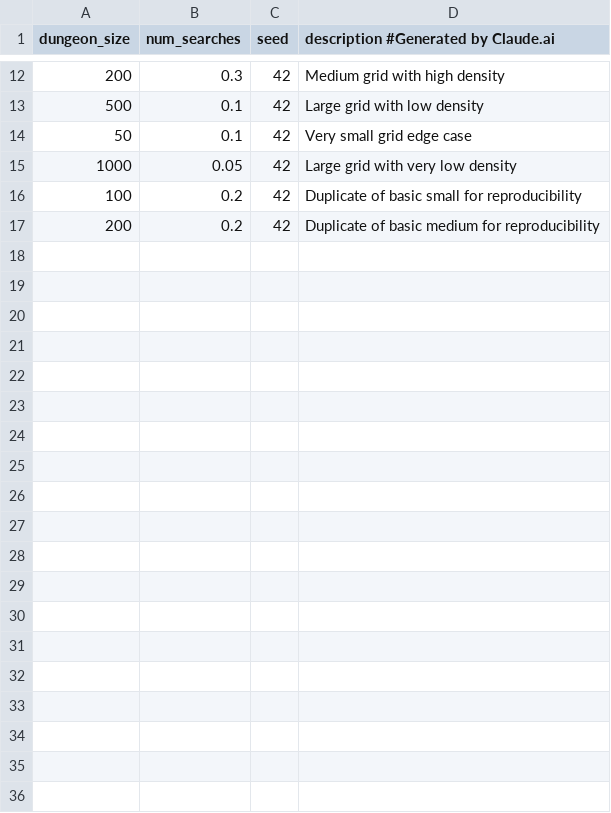
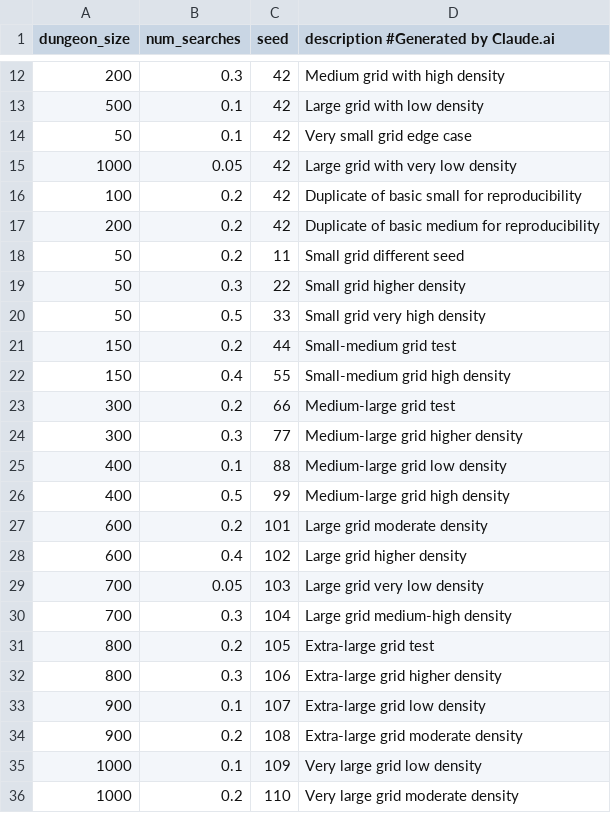
Before and after one commit to GetosMonkey/PCP1-Repository, a CSV file: Validation and Efficiency/testValues.csv, drawn as a sheet; only a part is shown, gaps mark what is left out; the diff covers the shown part only; the diff names each change by its address in the sheet, - before the commit and + after, or states it on an @@ line.

```diff
--- a/Validation and Efficiency/testValues.csv
+++ b/Validation and Efficiency/testValues.csv
+row 18: 50 | 0.2 | 11 | Small grid different seed
+row 19: 50 | 0.3 | 22 | Small grid higher density
+row 20: 50 | 0.5 | 33 | Small grid very high density
+row 21: 150 | 0.2 | 44 | Small-medium grid test
+row 22: 150 | 0.4 | 55 | Small-medium grid high density
+row 23: 300 | 0.2 | 66 | Medium-large grid test
+row 24: 300 | 0.3 | 77 | Medium-large grid higher density
+row 25: 400 | 0.1 | 88 | Medium-large grid low density
+row 26: 400 | 0.5 | 99 | Medium-large grid high density
+row 27: 600 | 0.2 | 101 | Large grid moderate density
+row 28: 600 | 0.4 | 102 | Large grid higher density
+row 29: 700 | 0.05 | 103 | Large grid very low density
+row 30: 700 | 0.3 | 104 | Large grid medium-high density
+row 31: 800 | 0.2 | 105 | Extra-large grid test
+row 32: 800 | 0.3 | 106 | Extra-large grid higher density
+row 33: 900 | 0.1 | 107 | Extra-large grid low density
+row 34: 900 | 0.2 | 108 | Extra-large grid moderate density
+row 35: 1000 | 0.1 | 109 | Very large grid low density
+row 36: 1000 | 0.2 | 110 | Very large grid moderate density
```
Also changed, not shown: 19 added rows elsewhere in this file, Validation and Efficiency/ComparisonResults.csv, 2 other files.
